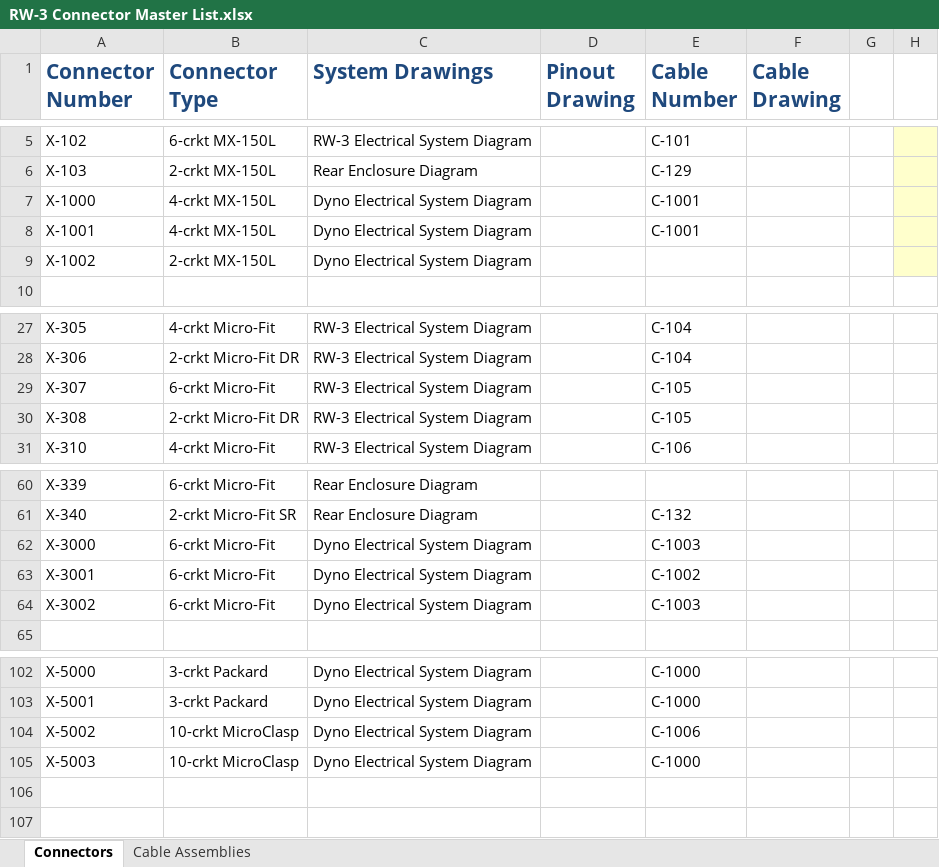
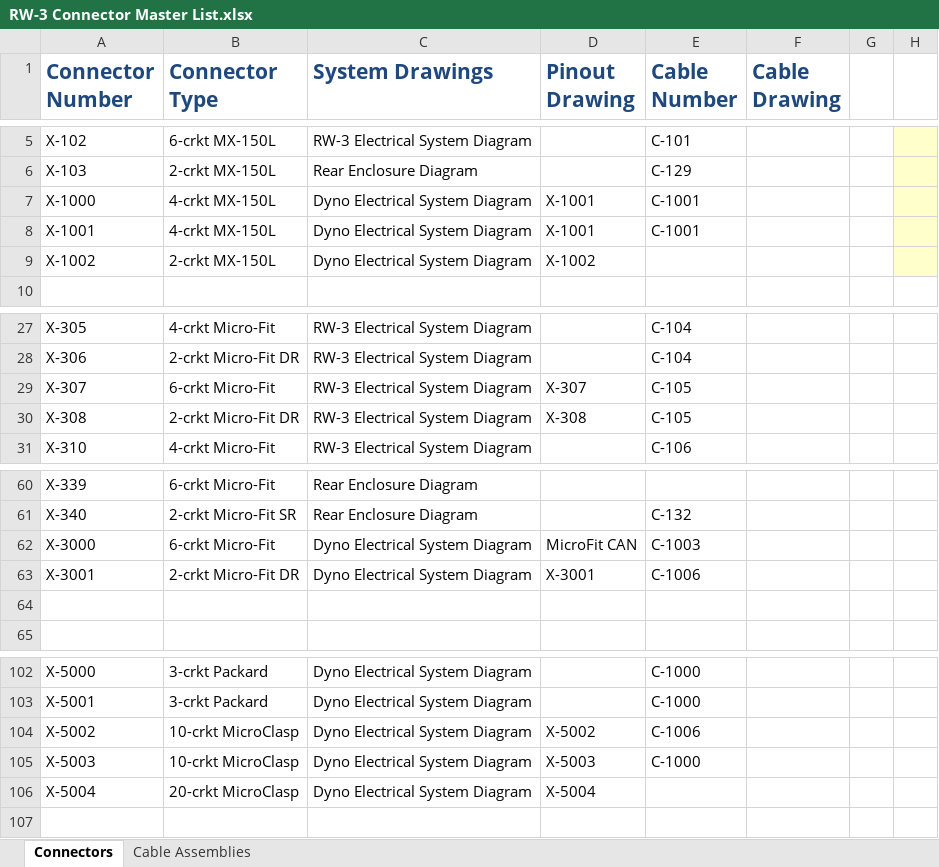
Before and after one commit to tmartin07/Vehicle-wiring-diagrams, an Excel workbook: RW-3 Connector Master List.xlsx, sheet Connectors, drawn as a sheet; only a part is shown, gaps mark what is left out; values as stored, in another font and other column widths than the file's, no borders; the diff names each change by its address in the sheet, - before the commit and + after, or states it on an @@ line.

Commit message:
Added connector pinout drawings for Dyno Stand Update Dyno Electrical System Diagram to Version 2.2 (created new connector numbers) Updated RW-3 Connector Master List Updated MCN Breakout Pinouts

```diff
--- a/RW-3 Connector Master List.xlsx (sheet Connectors)
+++ b/RW-3 Connector Master List.xlsx (sheet Connectors)
-D7:D8 (Pinout Drawing): (empty)
+D7:D8 (Pinout Drawing): X-1001
-D9 (Pinout Drawing): (empty)
+D9 (Pinout Drawing): X-1002
-D29 (Pinout Drawing): (empty)
+D29 (Pinout Drawing): X-307
-D30 (Pinout Drawing): (empty)
+D30 (Pinout Drawing): X-308
-D62 (Pinout Drawing): (empty)
+D62 (Pinout Drawing): MicroFit CAN
-B63 (Connector Type): 6-crkt Micro-Fit
+B63 (Connector Type): 2-crkt Micro-Fit DR
-D63 (Pinout Drawing): (empty)
+D63 (Pinout Drawing): X-3001
-E63 (Cable Number): C-1002
+E63 (Cable Number): C-1006
-row 64: X-3002 | 6-crkt Micro-Fit | Dyno Electrical System Diagram |  | C-1003
+row 64: (empty)
-D104 (Pinout Drawing): (empty)
+D104 (Pinout Drawing): X-5002
-D105 (Pinout Drawing): (empty)
+D105 (Pinout Drawing): X-5003
-row 106: (empty)
+row 106: X-5004 | 20-crkt MicroClasp | Dyno Electrical System Diagram | X-5004
```
Also changed, not shown: MCN Breakout Pinouts.xlsx, 16 other files.
